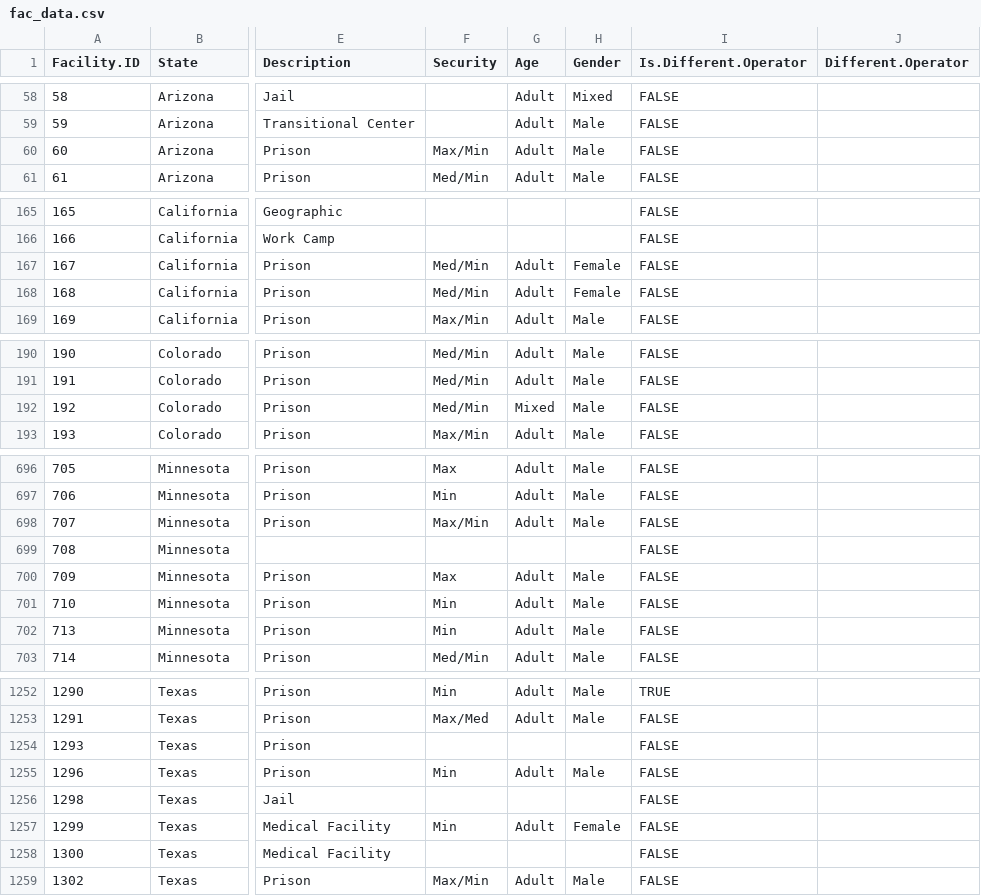
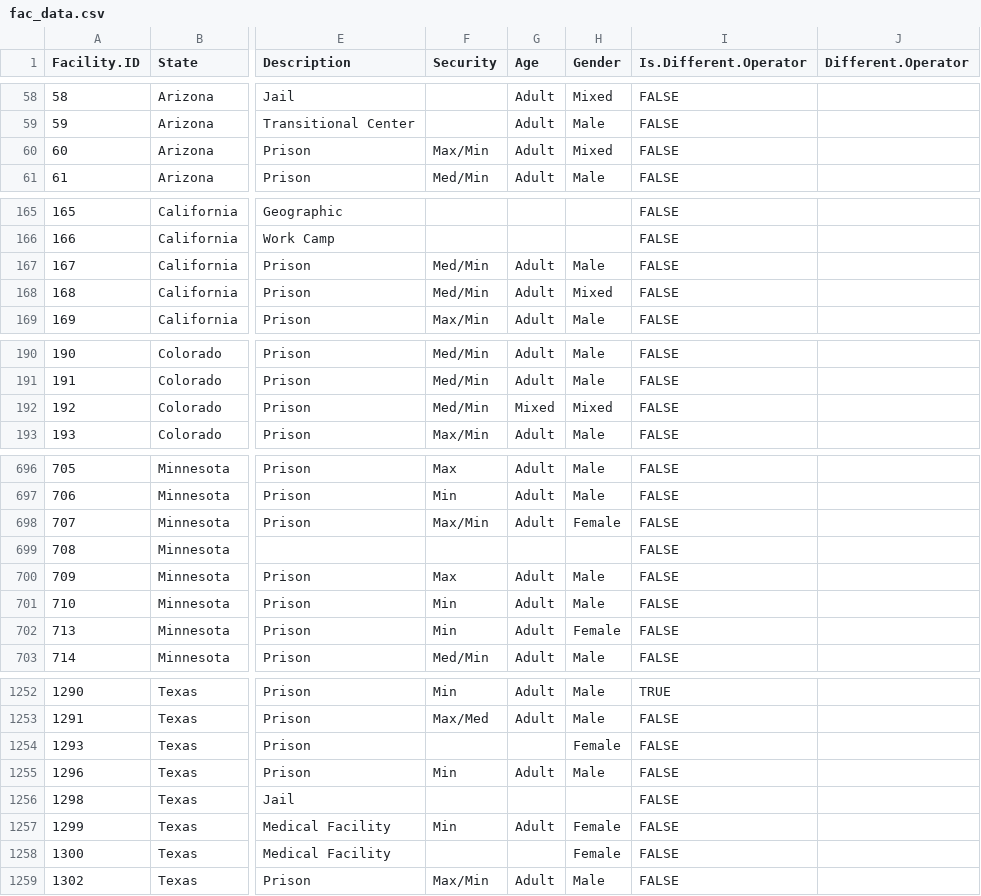
Before and after one commit to uclalawcovid19behindbars/facility_data, a CSV file: data/fac_data.csv, drawn as a sheet; only a part is shown, gaps mark what is left out; the diff covers the shown part only; the diff names each change by its address in the sheet, - before the commit and + after, or states it on an @@ line.

Commit message:
Fixed spot updates to facility genders

```diff
--- a/data/fac_data.csv
+++ b/data/fac_data.csv
-H60 (Gender): Male
+H60 (Gender): Mixed
-H167 (Gender): Female
+H167 (Gender): Male
-H168 (Gender): Female
+H168 (Gender): Mixed
-H192 (Gender): Male
+H192 (Gender): Mixed
-H698 (Gender): Male
+H698 (Gender): Female
-H702 (Gender): Male
+H702 (Gender): Female
-H1254 (Gender): (empty)
+H1254 (Gender): Female
-H1258 (Gender): (empty)
+H1258 (Gender): Female
```
Also changed, not shown: 17 edited cells elsewhere in this file, 1 other file.
